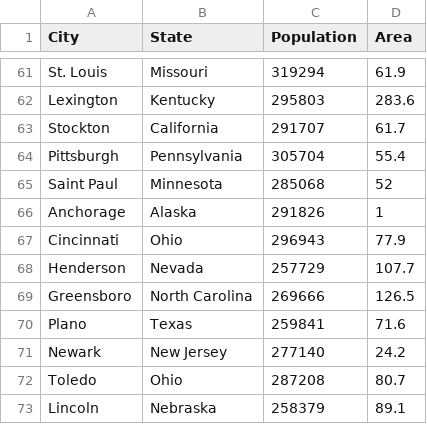
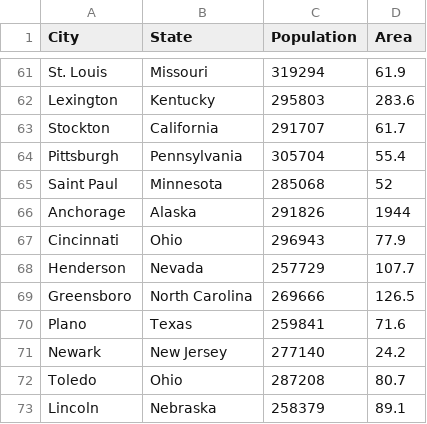
Before and after one commit to LaunchCodeEducation/sorting-cities, a CSV file: resources/city_data.csv, drawn as a sheet; only a part is shown, gaps mark what is left out.

Commit message:
Update city_data.csv
Fixed Anchorage, Alaska square miles value.

```diff
--- a/resources/city_data.csv
+++ b/resources/city_data.csv
@@ -65,3 +65,3 @@ Pittsburgh,Pennsylvania,305704,55.4
 Saint Paul,Minnesota,285068,52
-Anchorage,Alaska,291826,1
+Anchorage,Alaska,291826,1944
 Cincinnati,Ohio,296943,77.9
```
